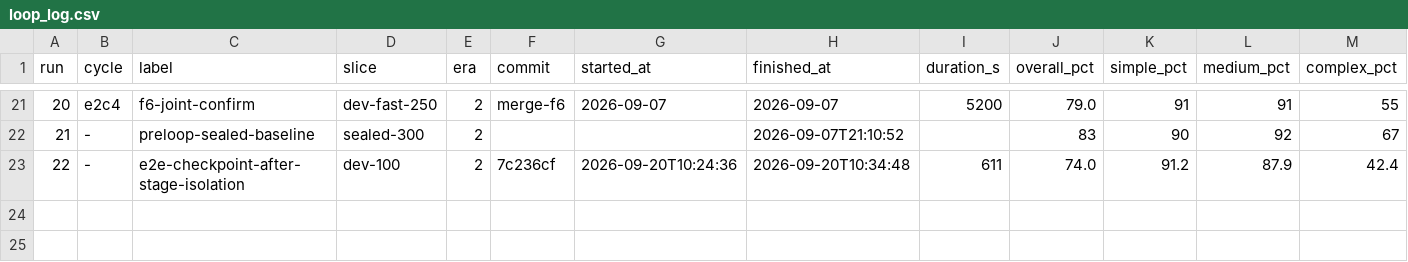
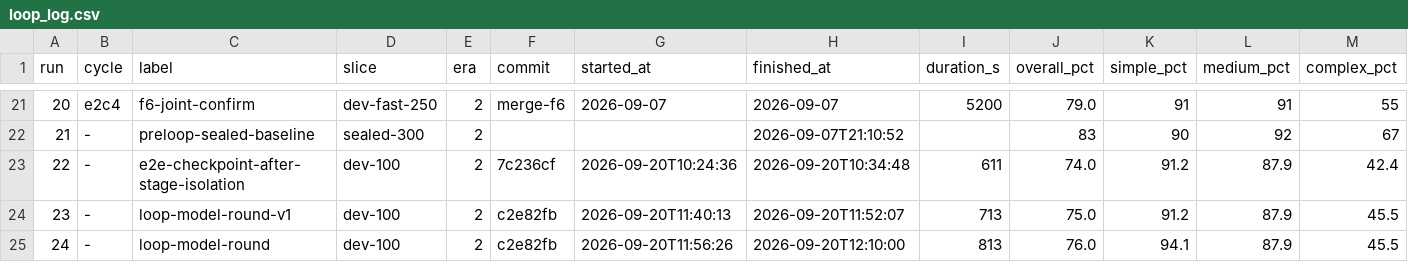
Before and after one commit to GilCaplan/MACalendar, a CSV file: dataset/loop_log.csv, drawn as a sheet; only a part is shown, gaps mark what is left out; rows hold the shown columns only; the diff names each change by its address in the sheet, - before the commit and + after, or states it on an @@ line.

```diff
--- a/dataset/loop_log.csv
+++ b/dataset/loop_log.csv
+row 24: 23 | - | loop-model-round-v1 | dev-100 | 2 | c2e82fb | 2026-09-20T11:40:13 | 2026-09-20T11:52:07 | 713 | 75.0 | 91.2 | 87.9 | 45.5
+row 25: 24 | - | loop-model-round | dev-100 | 2 | c2e82fb | 2026-09-20T11:56:26 | 2026-09-20T12:10:00 | 813 | 76.0 | 94.1 | 87.9 | 45.5
```
Also changed, not shown: 18 other files.
